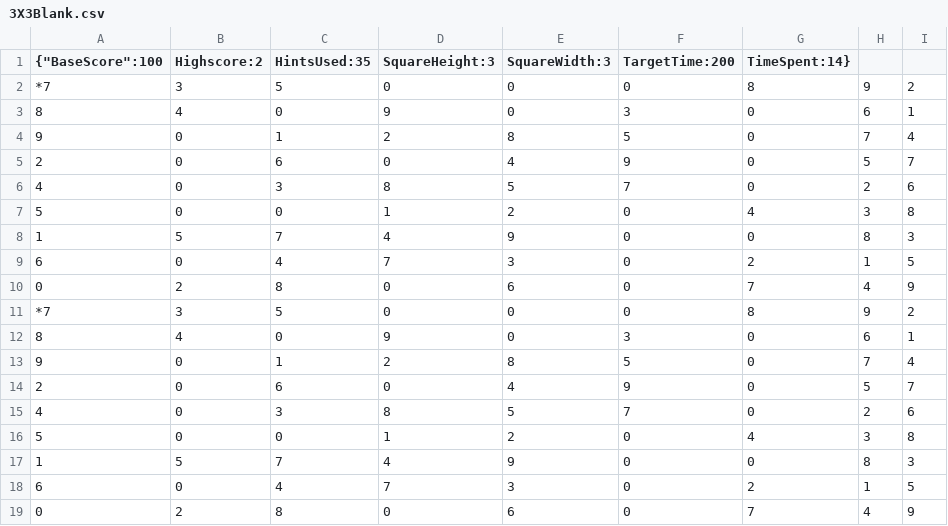
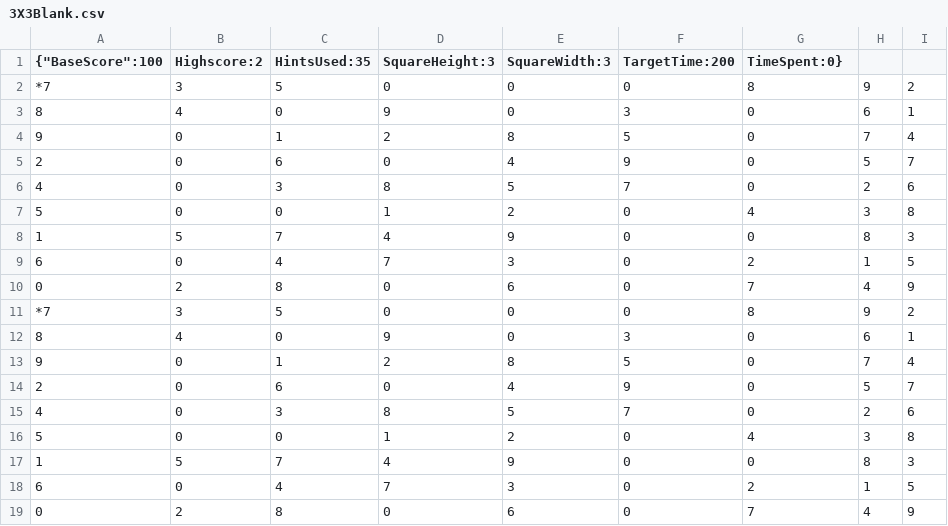
Before and after one commit to timmybobguy/SudokuProgram, a CSV file: Export/3X3Blank.csv, drawn as a sheet.

```diff
--- a/Export/3X3Blank.csv
+++ b/Export/3X3Blank.csv
@@ -1,2 +1,2 @@
-{"BaseScore":100,"Highscore":2,"HintsUsed":35,"SquareHeight":3,"SquareWidth":3,"TargetTime":200,"TimeSpent":14}
+{"BaseScore":100,"Highscore":2,"HintsUsed":35,"SquareHeight":3,"SquareWidth":3,"TargetTime":200,"TimeSpent":0}
 *7,3,5,0,0,0,8,9,2
```
Also changed, not shown: Export/valid3x3.csv, 1 other file.
